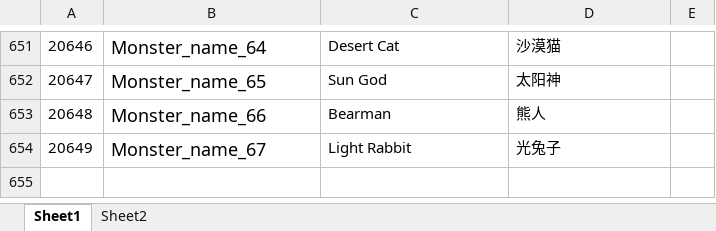
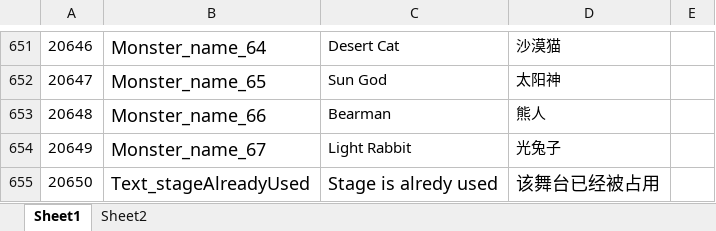
Before and after one commit to mobox-lab/dragonverse, an Excel workbook: nevergiveup/Excel/Language_多语言.xlsx, sheet Sheet1, drawn as a sheet; only a part is shown, gaps mark what is left out; values as stored, in another font and other column widths than the file's, no borders; conditional formats not drawn; the diff names each change by its address in the sheet, - before the commit and + after, or states it on an @@ line.

Commit message:
fix: stage is already used

```diff
--- a/nevergiveup/Excel/Language_多语言.xlsx (sheet Sheet1)
+++ b/nevergiveup/Excel/Language_多语言.xlsx (sheet Sheet1)
+row 655: 20650 | Text_stageAlreadyUsed | Stage is alredy used | 该舞台已经被占用
```
Also changed, not shown: 2 other files.
